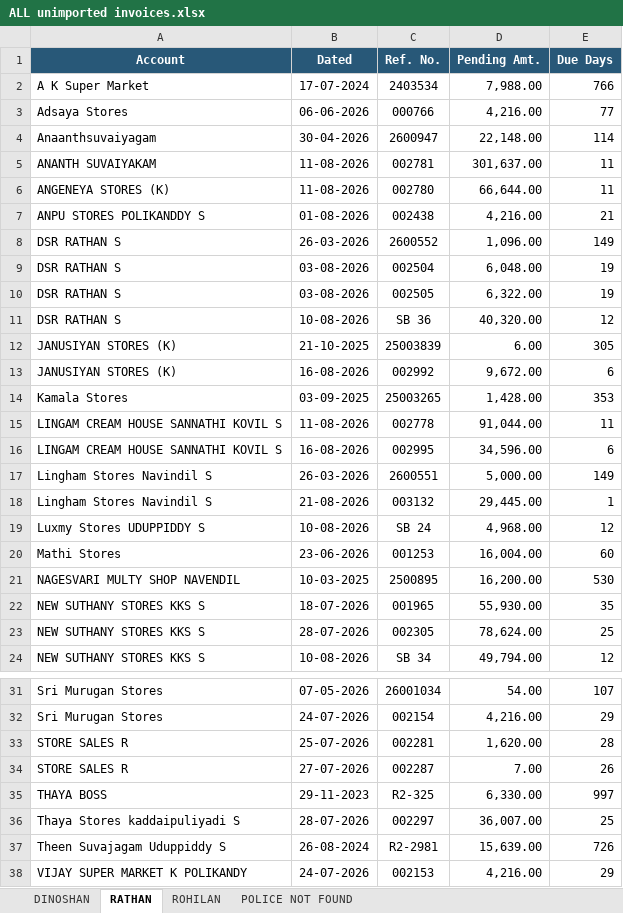
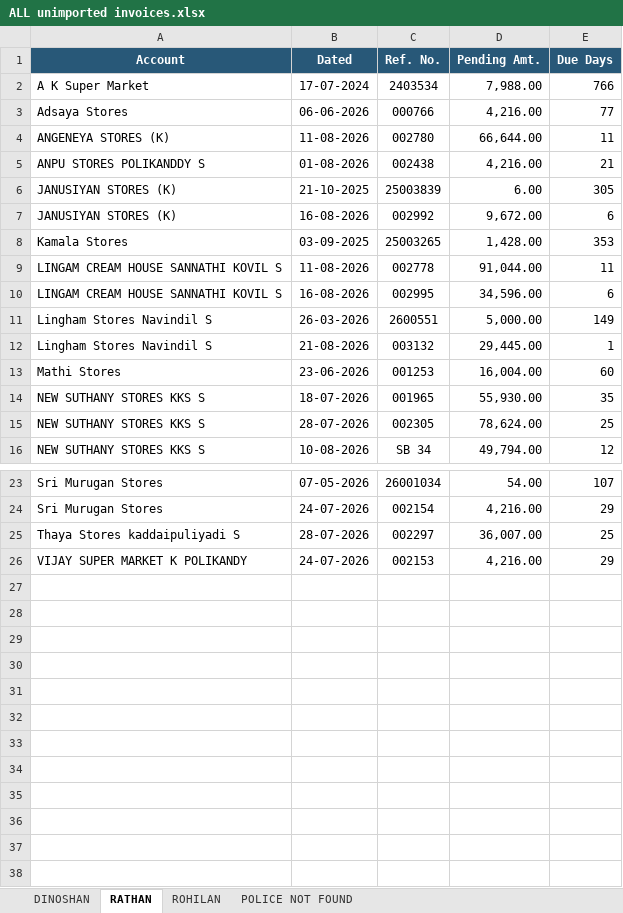
Before and after one commit to axzellinnovations25/coca-cola, an Excel workbook: client/public/ALL unimported invoices.xlsx, sheet RATHAN, drawn as a sheet; only a part is shown, gaps mark what is left out; values as stored, in another font and other column widths than the file's, no borders; the diff names each change by its address in the sheet, - before the commit and + after, or states it on an @@ line.

```diff
--- a/client/public/ALL unimported invoices.xlsx (sheet RATHAN)
+++ b/client/public/ALL unimported invoices.xlsx (sheet RATHAN)
-row 4: Anaanthsuvaiyagam | 30-04-2026 | 2600947 | 22,148.00 | 114
-row 5: ANANTH SUVAIYAKAM | 11-08-2026 | 002781 | 301,637.00 | 11
-row 8: DSR RATHAN S | 26-03-2026 | 2600552 | 1,096.00 | 149
-row 9: DSR RATHAN S | 03-08-2026 | 002504 | 6,048.00 | 19
-row 10: DSR RATHAN S | 03-08-2026 | 002505 | 6,322.00 | 19
-row 11: DSR RATHAN S | 10-08-2026 | SB 36 | 40,320.00 | 12
-row 19: Luxmy Stores UDUPPIDDY S | 10-08-2026 | SB 24 | 4,968.00 | 12
-row 21: NAGESVARI MULTY SHOP NAVENDIL | 10-03-2025 | 2500895 | 16,200.00 | 530
-row 33: STORE SALES R | 25-07-2026 | 002281 | 1,620.00 | 28
-row 34: STORE SALES R | 27-07-2026 | 002287 | 7.00 | 26
-row 35: THAYA BOSS | 29-11-2023 | R2-325 | 6,330.00 | 997
-row 37: Theen Suvajagam Uduppiddy S | 26-08-2024 | R2-2981 | 15,639.00 | 726
```
Also changed, not shown: sheet ROHILAN, sheet DINOSHAN, 8 other files.
